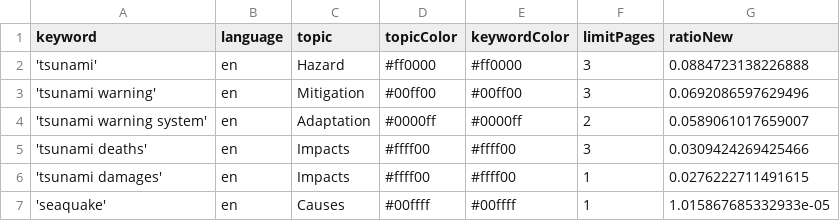
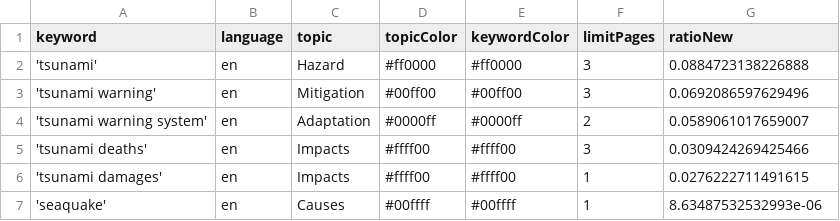
Before and after one commit to tg-news/TsunamiIsComing, a CSV file: keywords.csv, drawn as a sheet.

Commit message:
Commit from GitHub Actions (harvest:0.0)

```diff
--- a/keywords.csv
+++ b/keywords.csv
@@ -6,2 +6,2 @@ keyword,language,topic,topicColor,keywordColor,limitPages,ratioNew
 'tsunami damages',en,Impacts,#ffff00,#ffff00,1,0.0276222711491615
-'seaquake',en,Causes,#00ffff,#00ffff,1,1.015867685332933e-05
+'seaquake',en,Causes,#00ffff,#00ffff,1,8.63487532532993e-06
```
